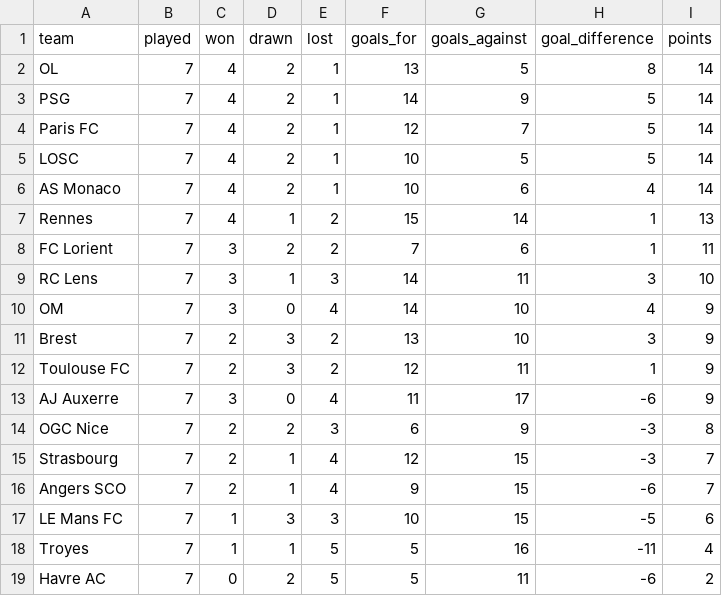
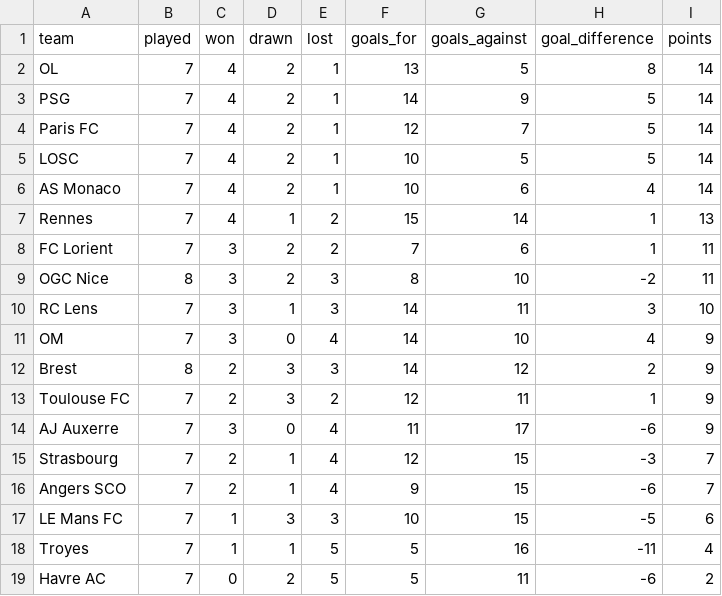
Before and after one commit to wildsonfranciscosilva1986-coder/din-mercado-ligue1-2026-27, a CSV file: source_snapshots/espn_table_recomputed_latest.csv, drawn as a sheet.

```diff
--- a/source_snapshots/espn_table_recomputed_latest.csv
+++ b/source_snapshots/espn_table_recomputed_latest.csv
@@ -8,8 +8,8 @@ Rennes,7,4,1,2,15,14,1,13
 FC Lorient,7,3,2,2,7,6,1,11
+OGC Nice,8,3,2,3,8,10,-2,11
 RC Lens,7,3,1,3,14,11,3,10
 OM,7,3,0,4,14,10,4,9
-Brest,7,2,3,2,13,10,3,9
+Brest,8,2,3,3,14,12,2,9
 Toulouse FC,7,2,3,2,12,11,1,9
 AJ Auxerre,7,3,0,4,11,17,-6,9
-OGC Nice,7,2,2,3,6,9,-3,8
 Strasbourg,7,2,1,4,12,15,-3,7
```
Also changed, not shown: ligue1_2026_27_matches.csv, source_snapshots/espn_results_crosscheck_latest.csv, 8 other files.
